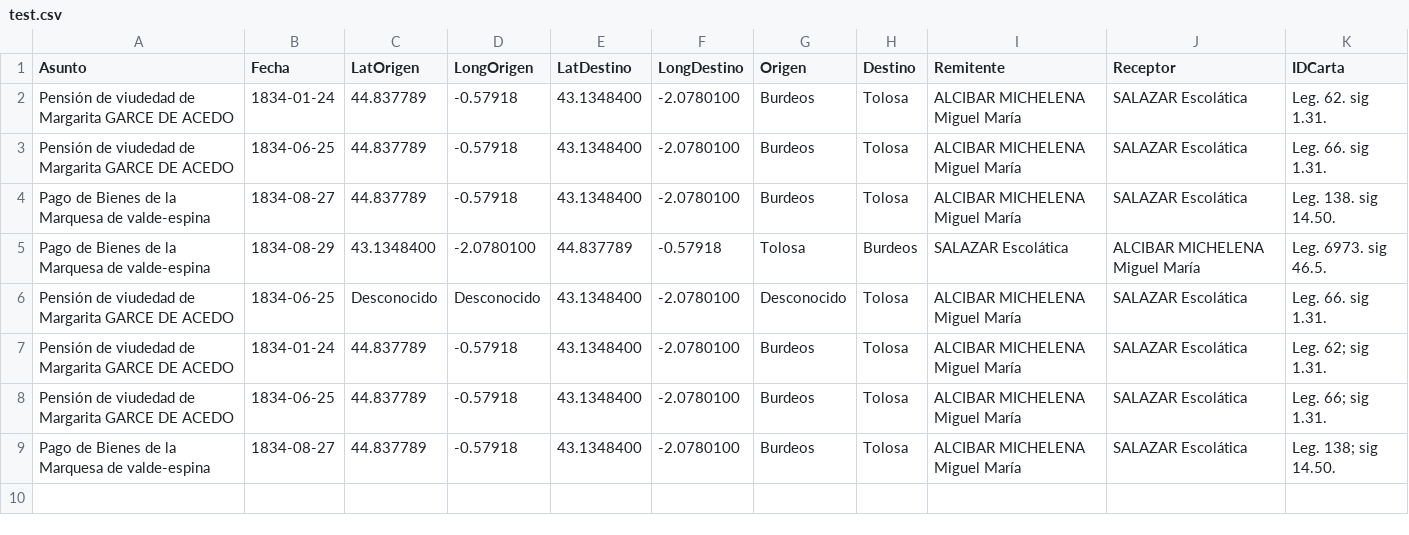
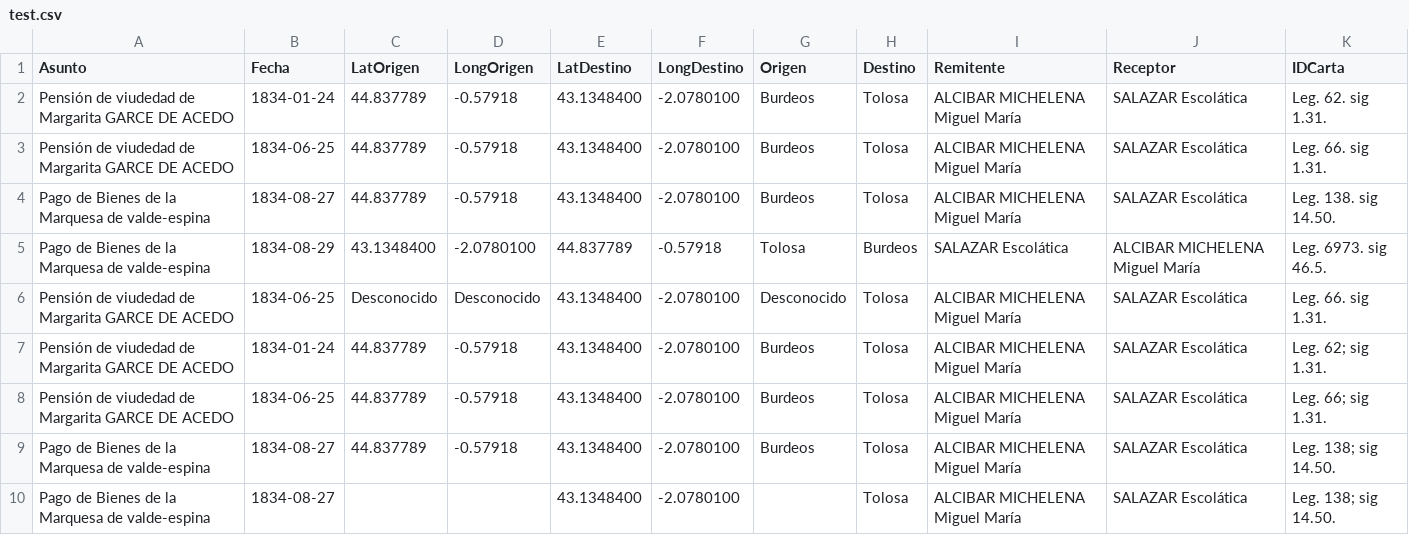
Before and after one commit to halimafarsi/project, a CSV file: test.csv, drawn as a sheet; the diff names each change by its address in the sheet, - before the commit and + after, or states it on an @@ line.

Commit message:
Update test.csv

```diff
--- a/test.csv
+++ b/test.csv
+row 10: Pago de Bienes de la Marquesa de valde-espina | 1834-08-27 |  |  | 43.1348400 | -2.0780100 |  | Tolosa | ALCIBAR MICHELENA Miguel María | SALAZAR Escolática | Leg. 138; sig 14.50.
```
